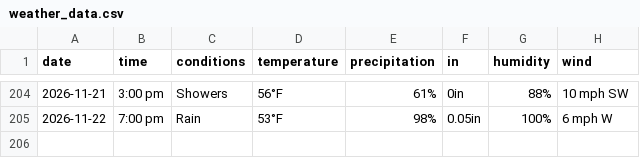
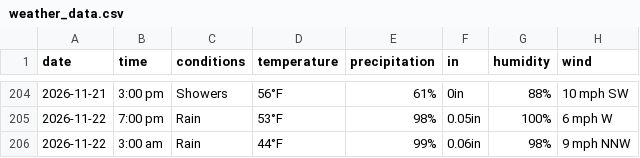
Before and after one commit to dpteddy/SDC-dashboard, a CSV file: data/weather_data.csv, drawn as a sheet; only a part is shown, gaps mark what is left out; the diff names each change by its address in the sheet, - before the commit and + after, or states it on an @@ line.

```diff
--- a/data/weather_data.csv
+++ b/data/weather_data.csv
+row 206: 2026-11-22 | 3:00 am | Rain | 44°F | 99% | 0.06in | 98% | 9 mph NNW
```
